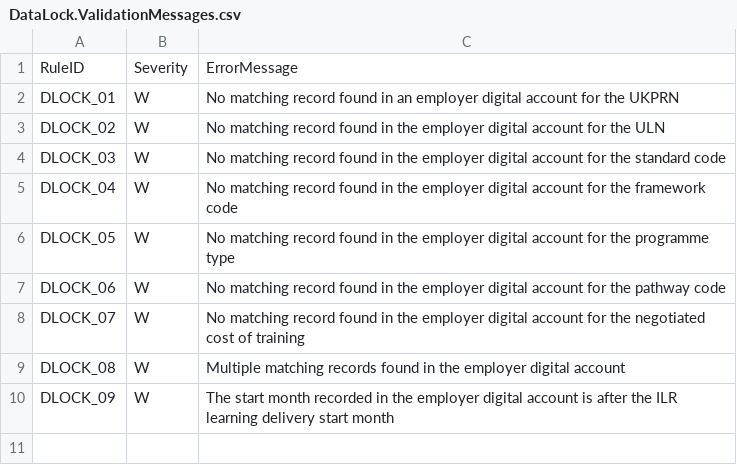
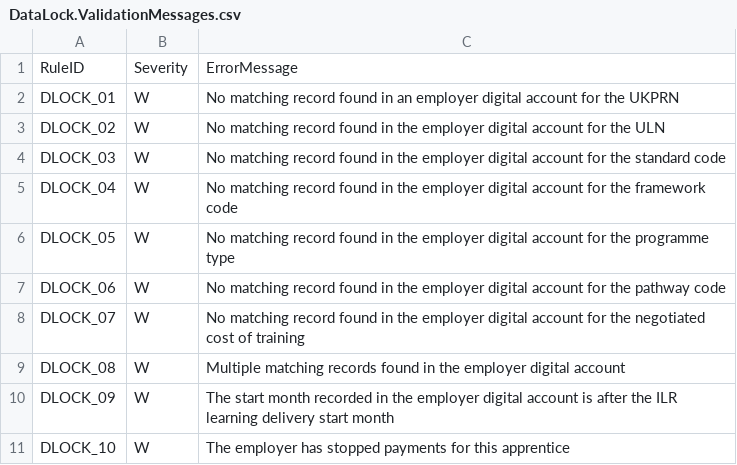
Before and after one commit to gdenham/das-collectionearnings, a CSV file: src/datalock/Deploy/DataLock.ValidationMessages.csv, drawn as a sheet; the diff names each change by its address in the sheet, - before the commit and + after, or states it on an @@ line.

Commit message:
Update Data Lock packages readme files and validation messages csv files with the new DLOCK_10 rule.

```diff
--- a/src/datalock/Deploy/DataLock.ValidationMessages.csv
+++ b/src/datalock/Deploy/DataLock.ValidationMessages.csv
+row 11: DLOCK_10 | W | The employer has stopped payments for this apprentice
```
Also changed, not shown: src/datalock/DeployPeriodEnd/DataLock.ValidationMessages.csv, 2 other files.
